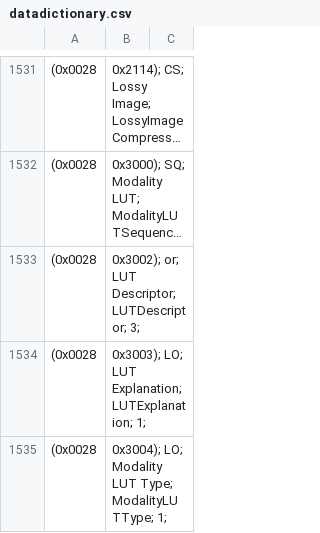
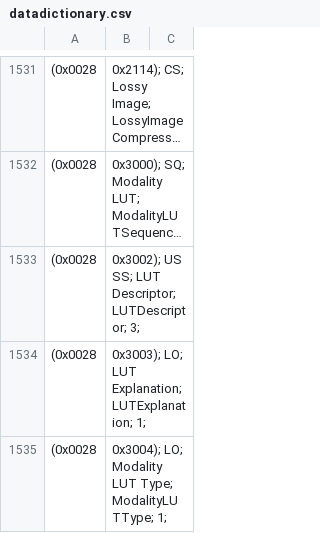
Before and after one commit to mariusherzog/dicom, a CSV file: datadictionary.csv, drawn as a sheet; only a part is shown, gaps mark what is left out; long unchanged cells end in …; the diff covers the shown part only; the diff names each change by its address in the sheet, - before the commit and + after, or states it on an @@ line.

```diff
--- a/datadictionary.csv
+++ b/datadictionary.csv
-B1533: 0x3002); or; LUT Descriptor;…
+B1533: 0x3002); US SS; LUT Descriptor;…
```
Also changed, not shown: 36 edited cells elsewhere in this file.
